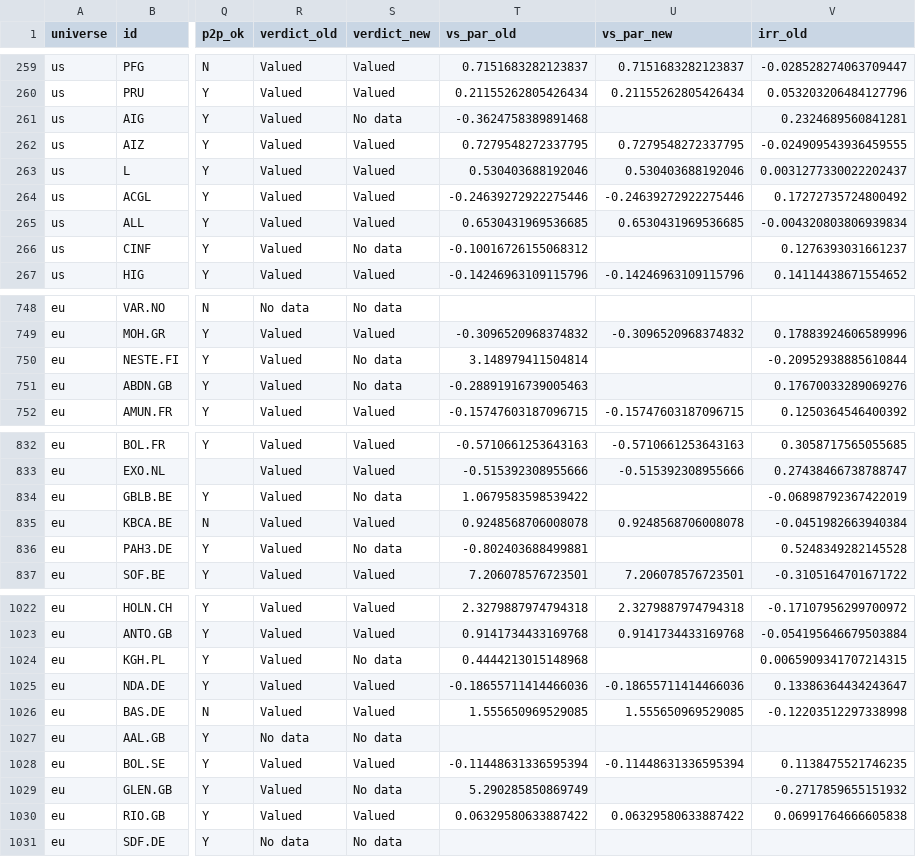
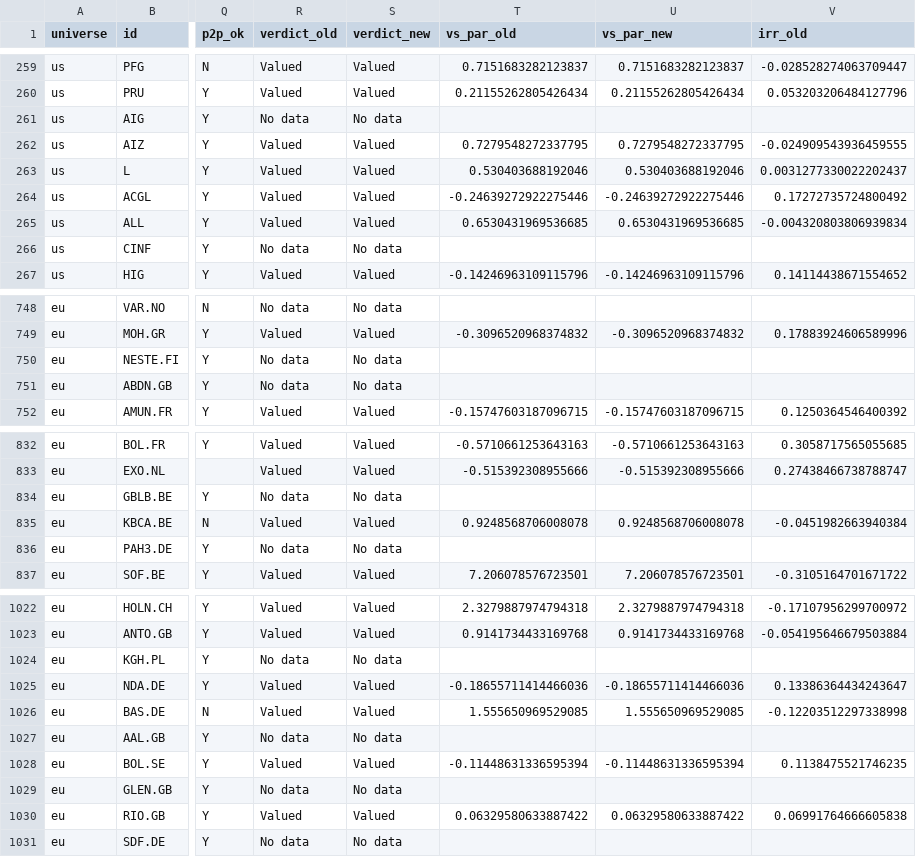
Before and after one commit to JanisSchultz/screener, a CSV file: output/par_recompute_report.csv, drawn as a sheet; only a part is shown, gaps mark what is left out; the diff covers the shown part only; the diff names each change by its address in the sheet, - before the commit and + after, or states it on an @@ line.

```diff
--- a/output/par_recompute_report.csv
+++ b/output/par_recompute_report.csv
-R261 (verdict_old): Valued
+R261 (verdict_old): No data
-T261 (vs_par_old): -0.3624758389891468
+T261 (vs_par_old): (empty)
-V261 (irr_old): 0.2324689560841281
+V261 (irr_old): (empty)
-R266 (verdict_old): Valued
+R266 (verdict_old): No data
-T266 (vs_par_old): -0.10016726155068312
+T266 (vs_par_old): (empty)
-V266 (irr_old): 0.1276393031661237
+V266 (irr_old): (empty)
-R750:R751 (verdict_old): Valued
+R750:R751 (verdict_old): No data
-T750 (vs_par_old): 3.148979411504814
+T750 (vs_par_old): (empty)
-V750 (irr_old): -0.20952938885610844
+V750 (irr_old): (empty)
-T751 (vs_par_old): -0.28891916739005463
+T751 (vs_par_old): (empty)
-V751 (irr_old): 0.17670033289069276
+V751 (irr_old): (empty)
-R834 (verdict_old): Valued
+R834 (verdict_old): No data
-T834 (vs_par_old): 1.0679583598539422
+T834 (vs_par_old): (empty)
-V834 (irr_old): -0.06898792367422019
+V834 (irr_old): (empty)
-R836 (verdict_old): Valued
+R836 (verdict_old): No data
-T836 (vs_par_old): -0.802403688499881
+T836 (vs_par_old): (empty)
-V836 (irr_old): 0.5248349282145528
+V836 (irr_old): (empty)
-R1024 (verdict_old): Valued
+R1024 (verdict_old): No data
-T1024 (vs_par_old): 0.4444213015148968
+T1024 (vs_par_old): (empty)
-V1024 (irr_old): 0.0065909341707214315
+V1024 (irr_old): (empty)
-R1029 (verdict_old): Valued
+R1029 (verdict_old): No data
-T1029 (vs_par_old): 5.290285850869749
+T1029 (vs_par_old): (empty)
-V1029 (irr_old): -0.2717859655151932
+V1029 (irr_old): (empty)
```
Also changed, not shown: 124 edited cells elsewhere in this file, 20 other files.
